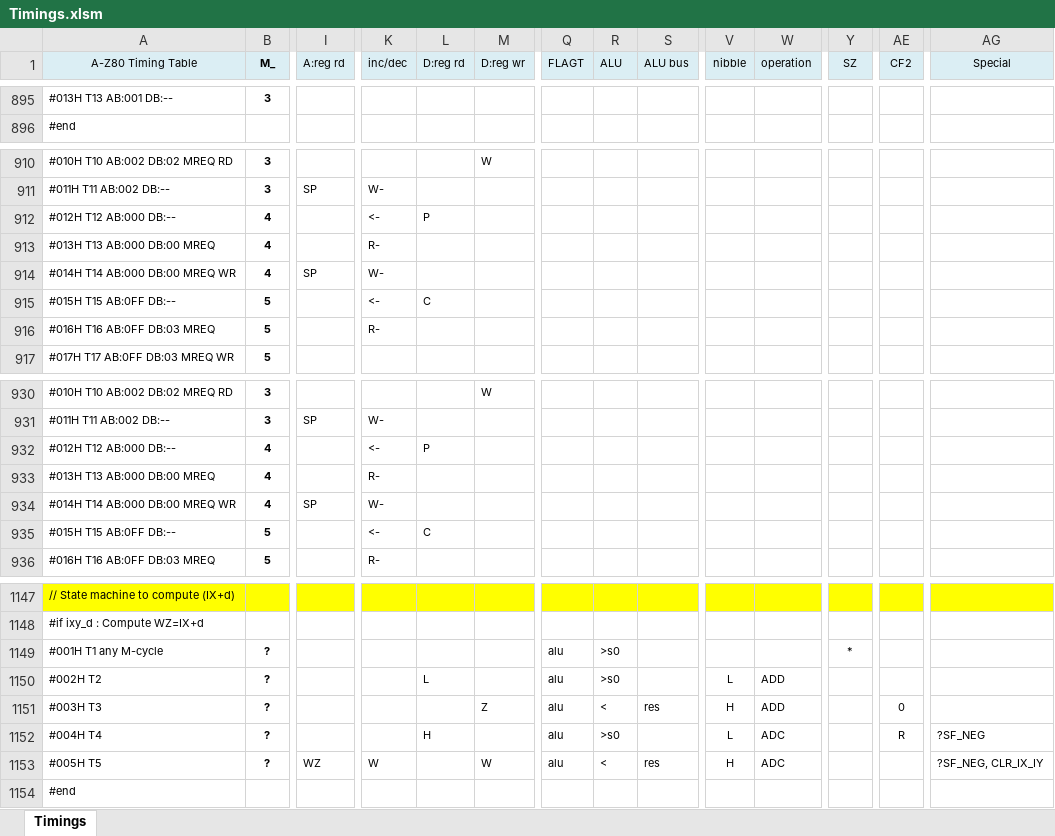
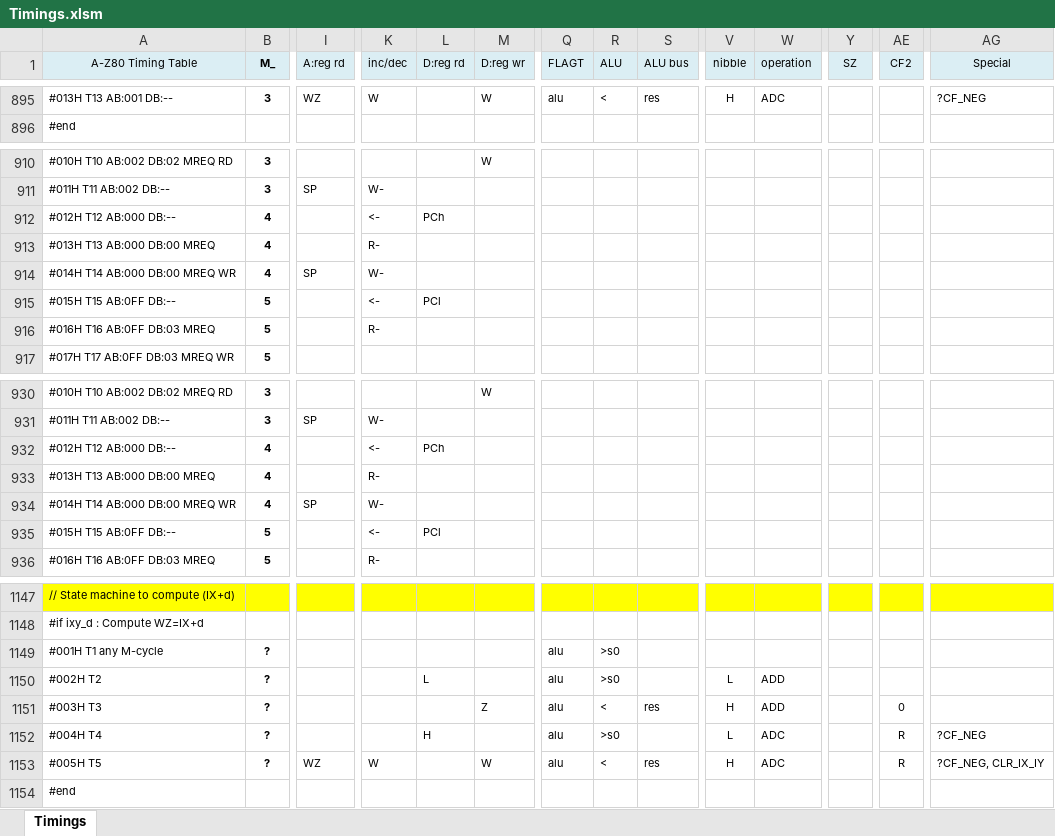
Before and after one commit to gdevic/A-Z80, an Excel workbook: cpu/control/Timings.xlsm, sheet Timings, drawn as a sheet; only a part is shown, gaps mark what is left out; values as stored, in another font and other column widths than the file's, no borders; conditional formats not drawn; the diff covers the shown part only; the diff names each change by its address in the sheet, - before the commit and + after, or states it on an @@ line.

```diff
--- a/cpu/control/Timings.xlsm (sheet Timings)
+++ b/cpu/control/Timings.xlsm (sheet Timings)
-I895 (A:reg rd): (empty)
+I895 (A:reg rd): WZ
-K895 (inc/dec): (empty)
+K895 (inc/dec): W
-M895 (D:reg wr): (empty)
+M895 (D:reg wr): W
-Q895 (FLAGT): (empty)
+Q895 (FLAGT): alu
-R895 (ALU): (empty)
+R895 (ALU): <
-S895 (ALU bus): (empty)
+S895 (ALU bus): res
-V895 (nibble): (empty)
+V895 (nibble): H
-W895 (operation): (empty)
+W895 (operation): ADC
-AG895 (Special): (empty)
+AG895 (Special): ?CF_NEG
-L912 (D:reg rd): P
+L912 (D:reg rd): PCh
-L915 (D:reg rd): C
+L915 (D:reg rd): PCl
-L932 (D:reg rd): P
+L932 (D:reg rd): PCh
-L935 (D:reg rd): C
+L935 (D:reg rd): PCl
-Y1149 (SZ): *
+Y1149 (SZ): (empty)
-AG1152 (Special): ?SF_NEG
+AG1152 (Special): ?CF_NEG
-AE1153 (CF2): (empty)
+AE1153 (CF2): R
-AG1153 (Special): ?SF_NEG, CLR_IX_IY
+AG1153 (Special): ?CF_NEG, CLR_IX_IY
```
Also changed, not shown: 3 added rows, 3 removed rows and 32 edited cells elsewhere in this sheet, 4 other files.
